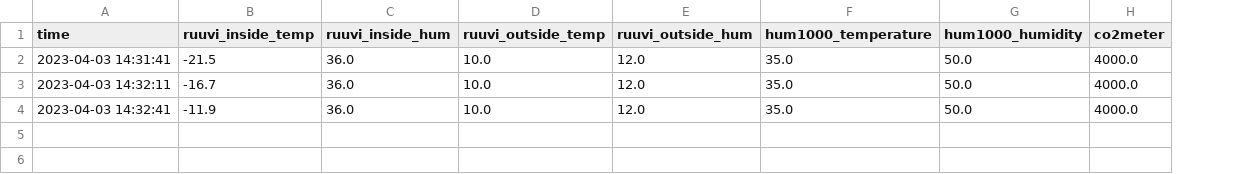
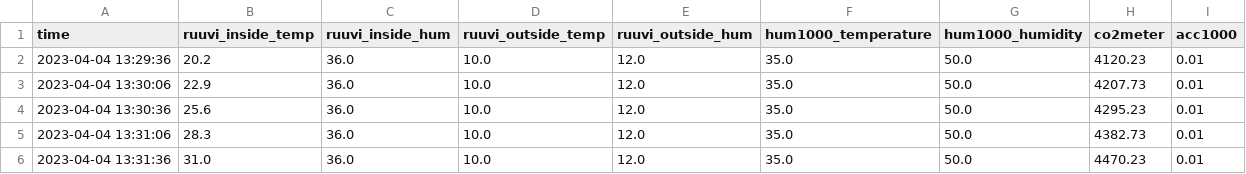
Before and after one commit to tnisula/manna_tests, a CSV file: data.csv, drawn as a sheet; addresses are those after the commit; the diff names each change by its address in the sheet, - before the commit and + after, or states it on an @@ line.

Commit message:
Update data.csv

```diff
--- a/data.csv
+++ b/data.csv
+column I (acc1000), row 2: 0.01; rows 5-6: 0.01 | 0.01
-A2 (time): 2023-04-03 14:31:41
+A2 (time): 2023-04-04 13:29:36
-B2 (ruuvi_inside_temp): -21.5
+B2 (ruuvi_inside_temp): 20.2
-H2 (co2meter): 4000.0
+H2 (co2meter): 4120.23
+row 3: 2023-04-04 13:30:06 | 22.9 | 36.0 | 10.0 | 12.0 | 35.0 | 50.0 | 4207.73 | 0.01
+row 4: 2023-04-04 13:30:36 | 25.6 | 36.0 | 10.0 | 12.0 | 35.0 | 50.0 | 4295.23 | 0.01
-A5 (time): 2023-04-03 14:32:11
+A5 (time): 2023-04-04 13:31:06
-B5 (ruuvi_inside_temp): -16.7
+B5 (ruuvi_inside_temp): 28.3
-H5 (co2meter): 4000.0
+H5 (co2meter): 4382.73
-A6 (time): 2023-04-03 14:32:41
+A6 (time): 2023-04-04 13:31:36
-B6 (ruuvi_inside_temp): -11.9
+B6 (ruuvi_inside_temp): 31.0
-H6 (co2meter): 4000.0
+H6 (co2meter): 4470.23
```
